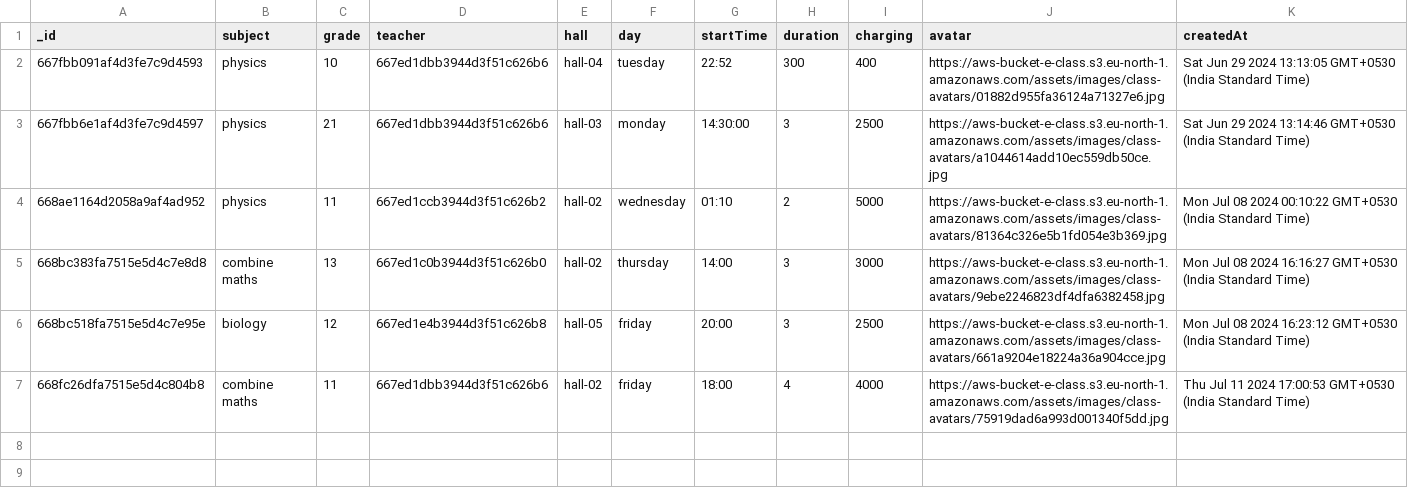
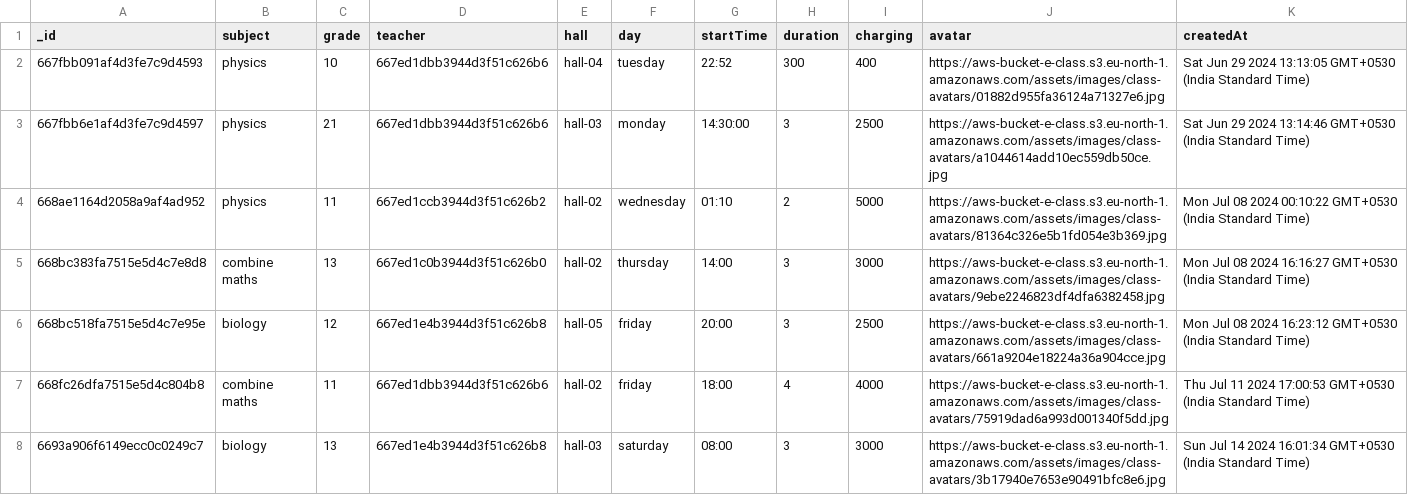
Before and after one commit to Danushkapramod/e-class-api, a CSV file: assets/csv/classes.csv, drawn as a sheet.

```diff
--- a/assets/csv/classes.csv
+++ b/assets/csv/classes.csv
@@ -7 +7,2 @@ _id,subject,grade,teacher,hall,day,startTime,duration,charging,avatar,createdAt
 668fc26dfa7515e5d4c804b8,combine maths,11,667ed1dbb3944d3f51c626b6,hall-02,friday,18:00,4,4000,https://aws-bucket-e-class.s3.eu-north-1.amazonaws.com/assets/images/class-avatars/75919dad6a993d001340f5dd.jpg,Thu Jul 11 2024 17:00:53 GMT+0530 (India Standard Time)
+6693a906f6149ecc0c0249c7,biology,13,667ed1e4b3944d3f51c626b8,hall-03,saturday,08:00,3,3000,https://aws-bucket-e-class.s3.eu-north-1.amazonaws.com/assets/images/class-avatars/3b17940e7653e90491bfc8e6.jpg,Sun Jul 14 2024 16:01:34 GMT+0530 (India Standard Time)
```
Also changed, not shown: 27 other files.
